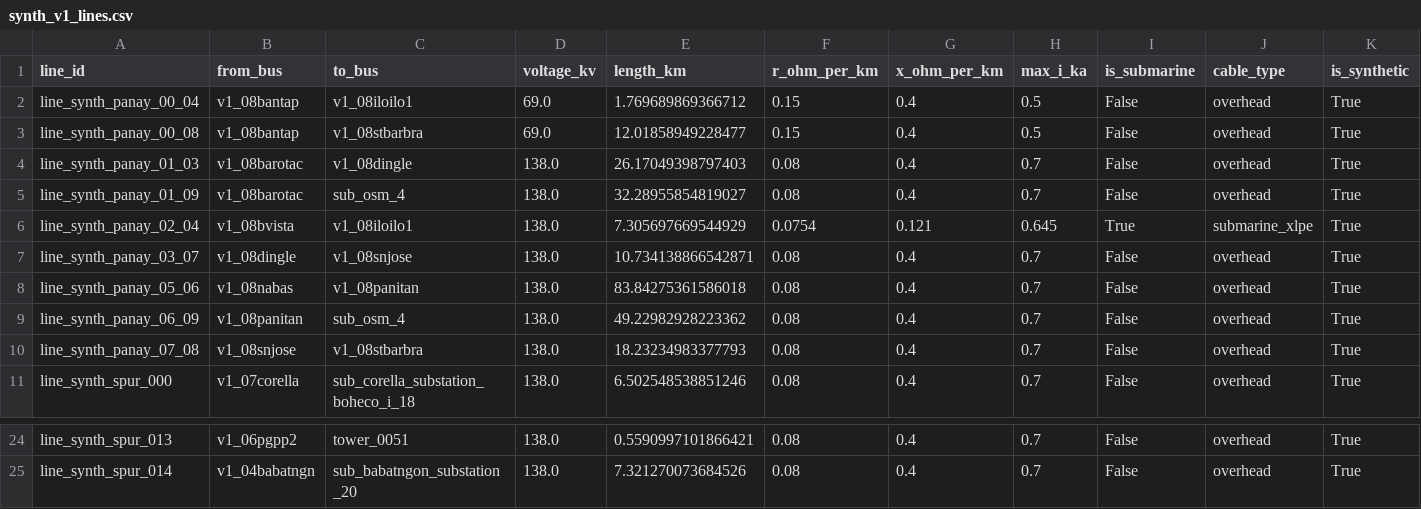
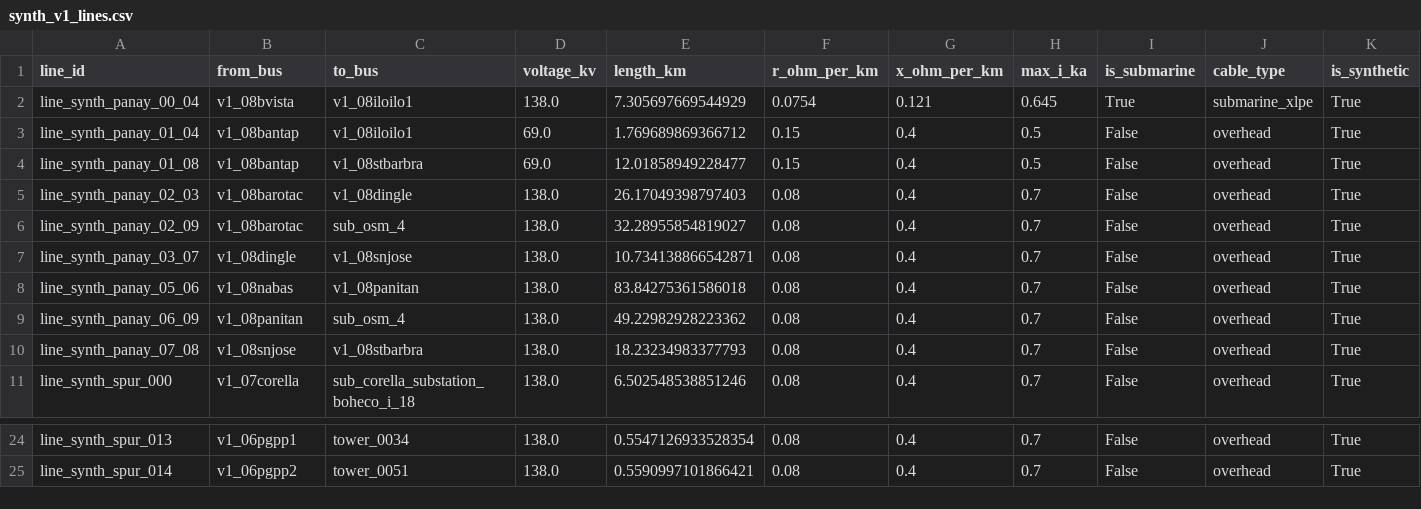
Before and after one commit to julius-darang/powergrid, a CSV file: backend/data/processed/synth_v1_lines.csv, drawn as a sheet; only a part is shown, gaps mark what is left out; removed rows and columns are numbered as before the commit, all else as after; rows hold the shown columns only; the diff covers the shown part only; the diff names each change by its address in the sheet, - before the commit and + after, or states it on an @@ line.

```diff
--- a/backend/data/processed/synth_v1_lines.csv
+++ b/backend/data/processed/synth_v1_lines.csv
+row 2: line_synth_panay_00_04 | v1_08bvista | v1_08iloilo1 | 138.0 | 7.305697669544929 | 0.0754 | 0.121 | 0.645 | True | submarine_xlpe | True
-A3 (line_id): line_synth_panay_00_04
+A3 (line_id): line_synth_panay_01_04
-A4 (line_id): line_synth_panay_00_08
+A4 (line_id): line_synth_panay_01_08
-A5 (line_id): line_synth_panay_01_03
+A5 (line_id): line_synth_panay_02_03
-A6 (line_id): line_synth_panay_01_09
+A6 (line_id): line_synth_panay_02_09
-row 6: line_synth_panay_02_04 | v1_08bvista | v1_08iloilo1 | 138.0 | 7.305697669544929 | 0.0754 | 0.121 | 0.645 | True | submarine_xlpe | True
-B24 (from_bus): v1_06pgpp2
+B24 (from_bus): v1_06pgpp1
-C24 (to_bus): tower_0051
+C24 (to_bus): tower_0034
-E24 (length_km): 0.5590997101866421
+E24 (length_km): 0.5547126933528354
-B25 (from_bus): v1_04babatngn
+B25 (from_bus): v1_06pgpp2
-C25 (to_bus): sub_babatngon_substation_20
+C25 (to_bus): tower_0051
-E25 (length_km): 7.321270073684526
+E25 (length_km): 0.5590997101866421
```
Also changed, not shown: 32 edited cells elsewhere in this file, backend/data/processed/buses.csv, backend/data/processed/lines.csv, 18 other files.
